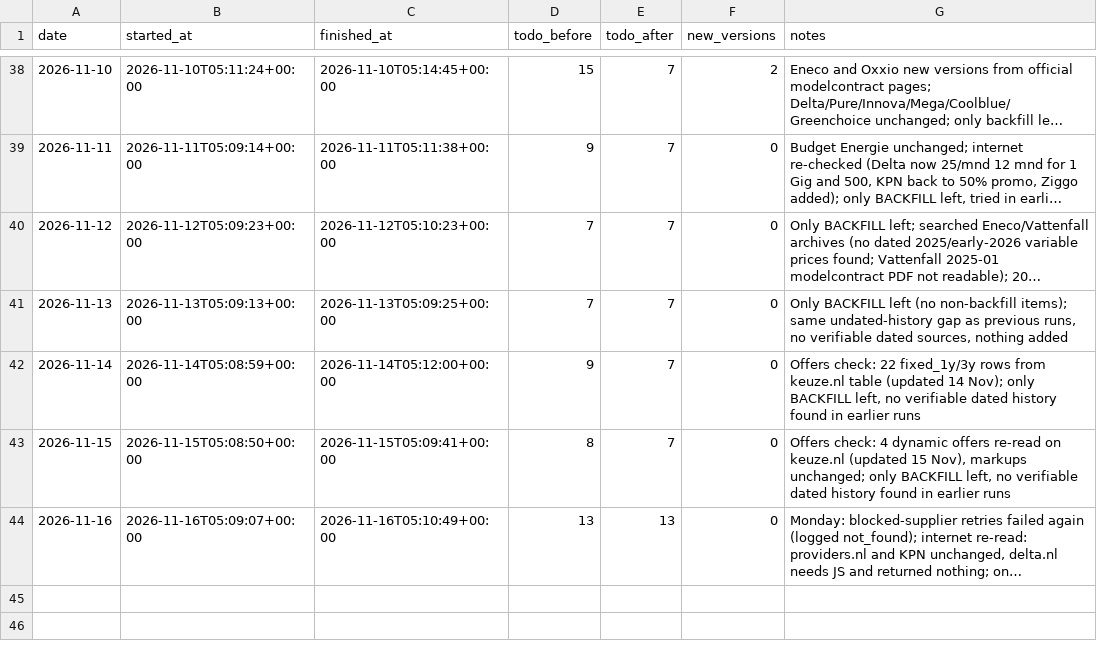
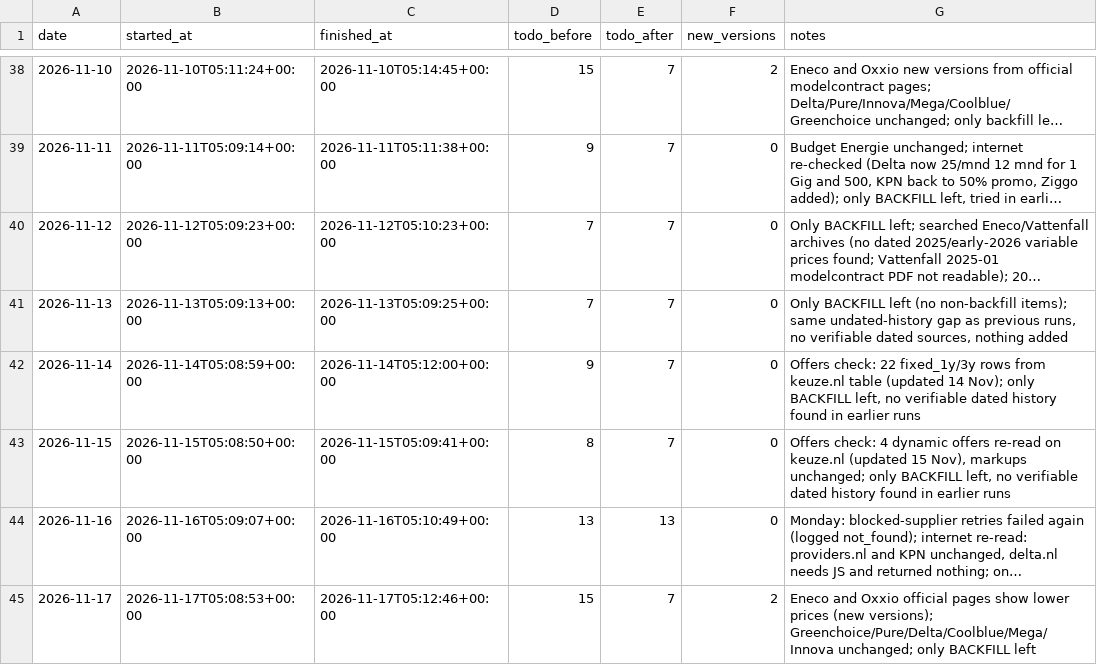
Before and after one commit to TurquoiseStrike/wolfheze-energy, a CSV file: data/runs.csv, drawn as a sheet; only a part is shown, gaps mark what is left out; long unchanged cells end in …; the diff names each change by its address in the sheet, - before the commit and + after, or states it on an @@ line.

```diff
--- a/data/runs.csv
+++ b/data/runs.csv
+row 45: 2026-11-17 | 2026-11-17T05:08:53+00:00 | 2026-11-17T05:12:46+00:00 | 15 | 7 | 2 | Eneco and Oxxio official pages show lower prices (new versions); Greenchoice/Pure/Delta/Coolblue/Mega/Innova unchanged; only BACKFILL left
```
Also changed, not shown: data/checks.csv, data/forecasts.csv, 1 other file.
